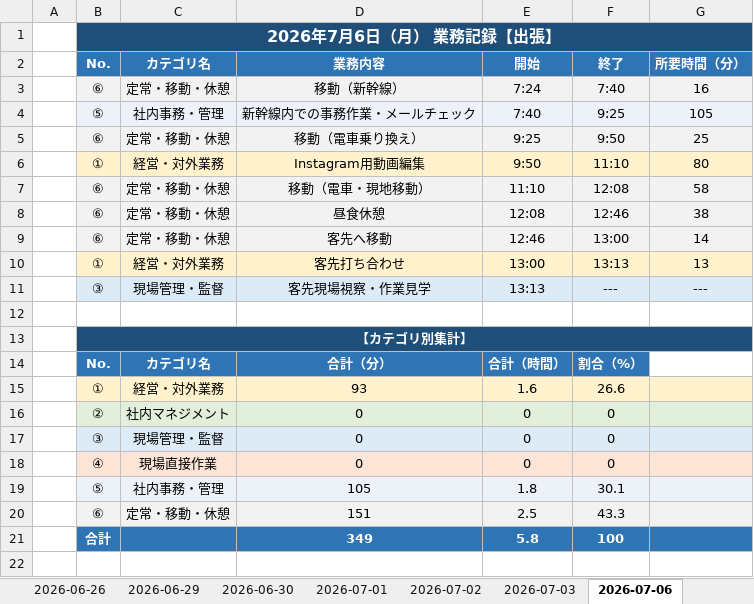
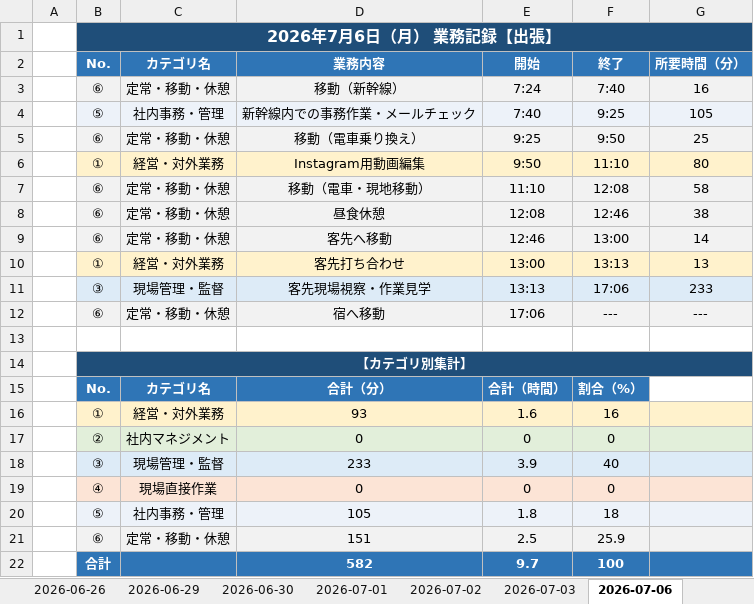
Before and after one commit to mitani38/kanagata-app, an Excel workbook: 業務記録.xlsx, sheet 2026-07-06, drawn as a sheet; values as stored, in another font and other column widths than the file's, no borders; removed rows and columns are numbered as before the commit, all else as after; the diff names each change by its address in the sheet, - before the commit and + after, or states it on an @@ line.

```diff
--- a/業務記録.xlsx (sheet 2026-07-06)
+++ b/業務記録.xlsx (sheet 2026-07-06)
-F11: ---
+F11: 17:06
-G11: ---
+G11: 233
+row 12:  | ⑥ | 定常・移動・休憩 | 宿へ移動 | 17:06 | --- | ---
-F16: 26.6
+F16: 16
-row 17:  | ③ | 現場管理・監督 | 0 | 0 | 0
+row 18:  | ③ | 現場管理・監督 | 233 | 3.9 | 40
-F20: 30.1
+F20: 18
-F21: 43.3
+F21: 25.9
-D22: 349
+D22: 582
-E22: 5.8
+E22: 9.7
```
